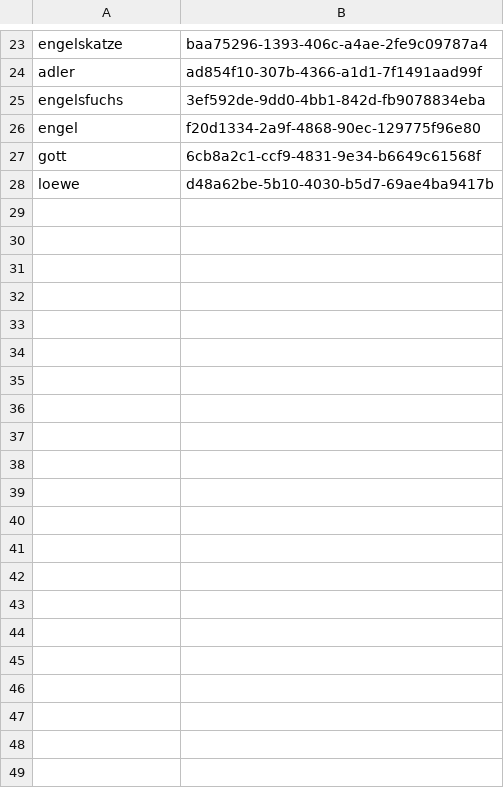
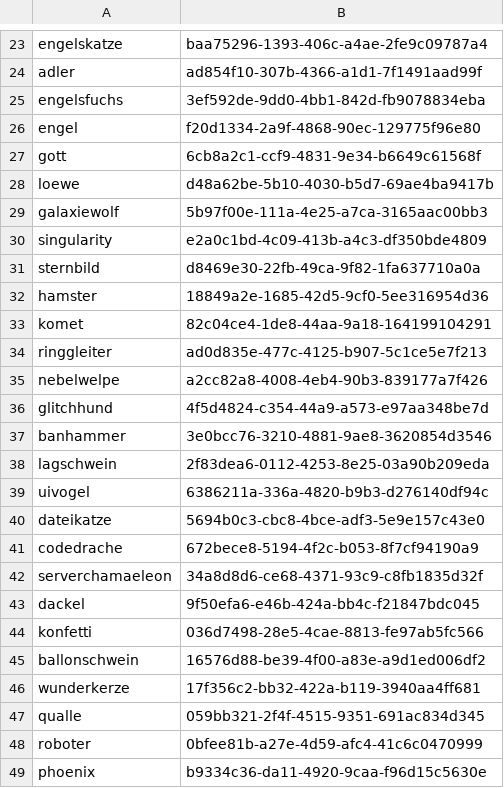
Before and after one commit to spitzefluke/Coinmaster-Adventure, a TSV file: haustiere/vorlagen/ergebnisse.tsv, drawn as a sheet; only a part is shown, gaps mark what is left out; the diff names each change by its address in the sheet, - before the commit and + after, or states it on an @@ line.

```diff
--- a/haustiere/vorlagen/ergebnisse.tsv
+++ b/haustiere/vorlagen/ergebnisse.tsv
+row 29: galaxiewolf | 5b97f00e-111a-4e25-a7ca-3165aac00bb3
+row 30: singularity | e2a0c1bd-4c09-413b-a4c3-df350bde4809
+row 31: sternbild | d8469e30-22fb-49ca-9f82-1fa637710a0a
+row 32: hamster | 18849a2e-1685-42d5-9cf0-5ee316954d36
+row 33: komet | 82c04ce4-1de8-44aa-9a18-164199104291
+row 34: ringgleiter | ad0d835e-477c-4125-b907-5c1ce5e7f213
+row 35: nebelwelpe | a2cc82a8-4008-4eb4-90b3-839177a7f426
+row 36: glitchhund | 4f5d4824-c354-44a9-a573-e97aa348be7d
+row 37: banhammer | 3e0bcc76-3210-4881-9ae8-3620854d3546
+row 38: lagschwein | 2f83dea6-0112-4253-8e25-03a90b209eda
+row 39: uivogel | 6386211a-336a-4820-b9b3-d276140df94c
+row 40: dateikatze | 5694b0c3-cbc8-4bce-adf3-5e9e157c43e0
+row 41: codedrache | 672bece8-5194-4f2c-b053-8f7cf94190a9
+row 42: serverchamaeleon | 34a8d8d6-ce68-4371-93c9-c8fb1835d32f
+row 43: dackel | 9f50efa6-e46b-424a-bb4c-f21847bdc045
+row 44: konfetti | 036d7498-28e5-4cae-8813-fe97ab5fc566
+row 45: ballonschwein | 16576d88-be39-4f00-a83e-a9d1ed006df2
+row 46: wunderkerze | 17f356c2-bb32-422a-b119-3940aa4ff681
+row 47: qualle | 059bb321-2f4f-4515-9351-691ac834d345
+row 48: roboter | 0bfee81b-a27e-4d59-afc4-41c6c0470999
+row 49: phoenix | b9334c36-da11-4920-9caa-f96d15c5630e
```
Also changed, not shown: 2 other files.
